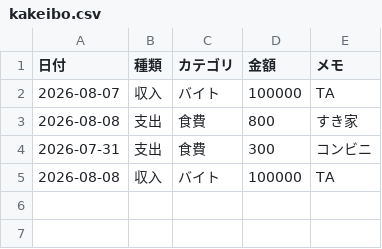
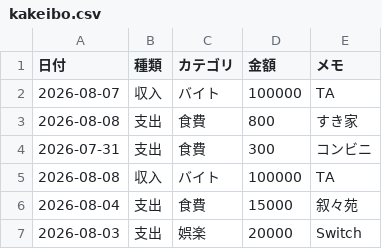
Before and after one commit to MarumiNa9/household-budget-app, a CSV file: kakeibo.csv, drawn as a sheet; the diff names each change by its address in the sheet, - before the commit and + after, or states it on an @@ line.

```diff
--- a/kakeibo.csv
+++ b/kakeibo.csv
+row 6: 2026-08-04 | 支出 | 食費 | 15000 | 叙々苑
+row 7: 2026-08-03 | 支出 | 娯楽 | 20000 | Switch
```
Also changed, not shown: 2 other files.
